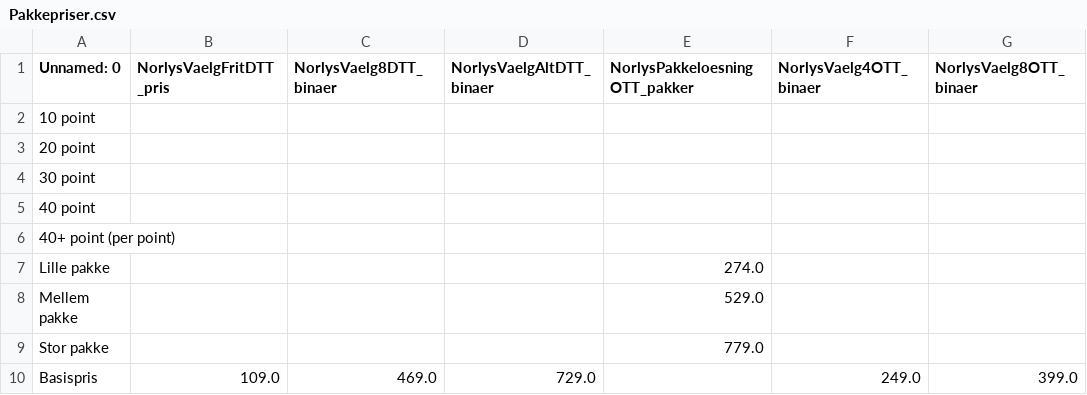
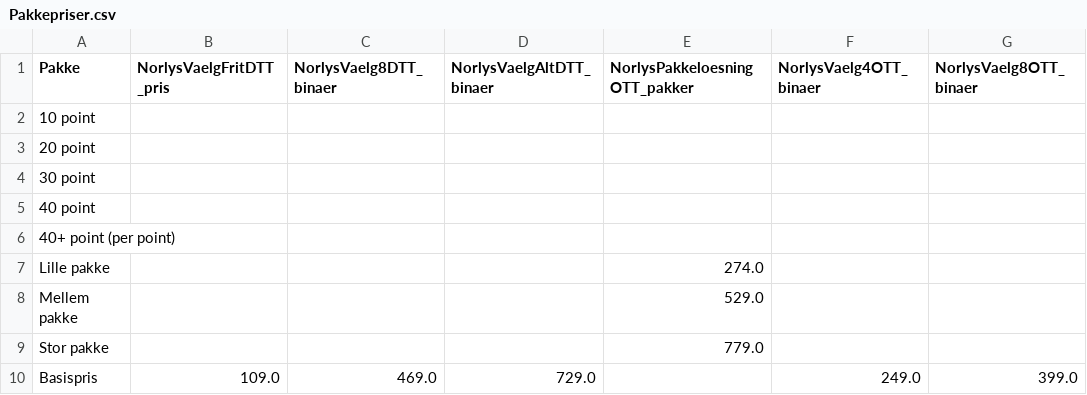
Before and after one commit to CWJNor/kanalcsv, a CSV file: Pakkepriser.csv, drawn as a sheet; only a part is shown; the diff names each change by its address in the sheet, - before the commit and + after, or states it on an @@ line.

Commit message:
Update Pakkepriser.csv

```diff
--- a/Pakkepriser.csv
+++ b/Pakkepriser.csv
-A1: Unnamed: 0
+A1: Pakke
```
